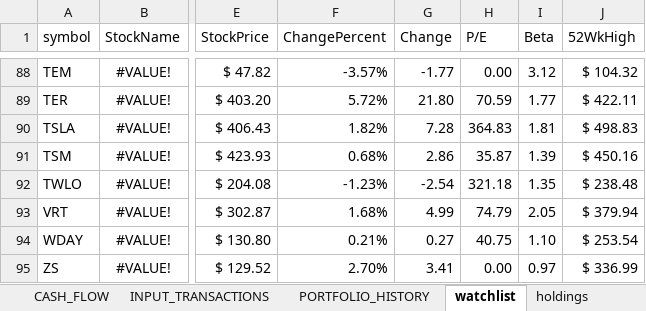
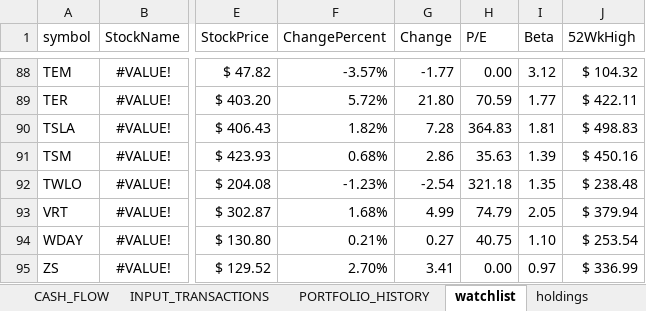
Before and after one commit to husainnatha/tradingsystem, an Excel workbook: dashboard/trading_system.xlsx, sheet watchlist, drawn as a sheet; only a part is shown, gaps mark what is left out; values as stored, in another font and other column widths than the file's, no borders; table styles not drawn; the diff covers the shown part only; the diff names each change by its address in the sheet, - before the commit and + after, or states it on an @@ line.

```diff
--- a/dashboard/trading_system.xlsx (sheet watchlist)
+++ b/dashboard/trading_system.xlsx (sheet watchlist)
-H91 (P/E): 35.87
+H91 (P/E): 35.63
```
Also changed, not shown: 12 edited cells elsewhere in this sheet, 12 other files.
